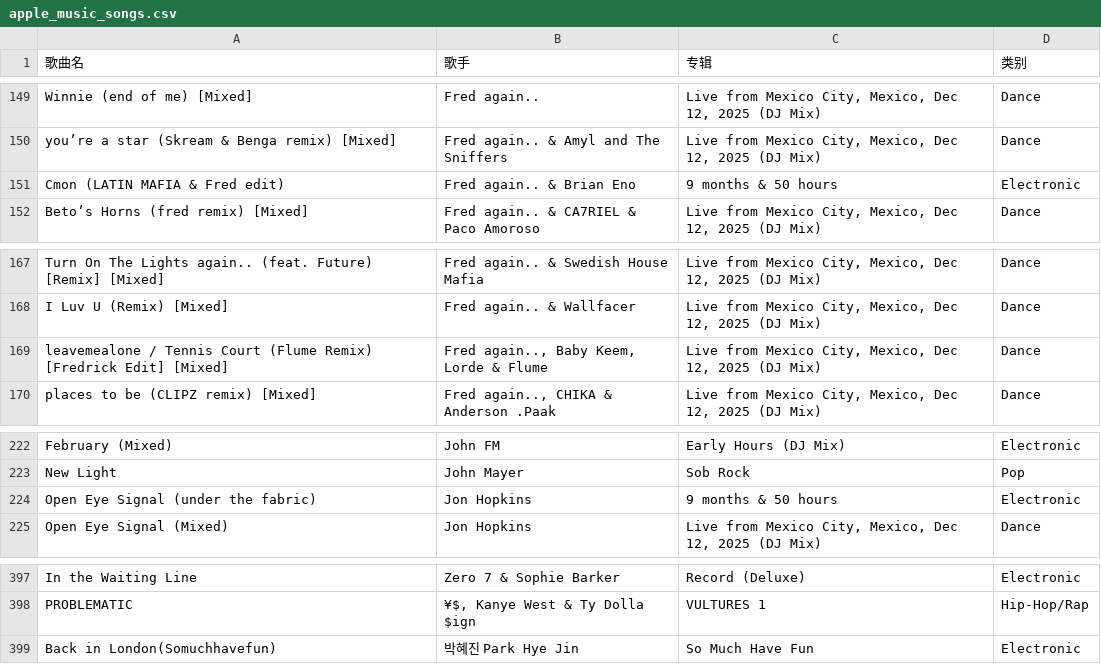
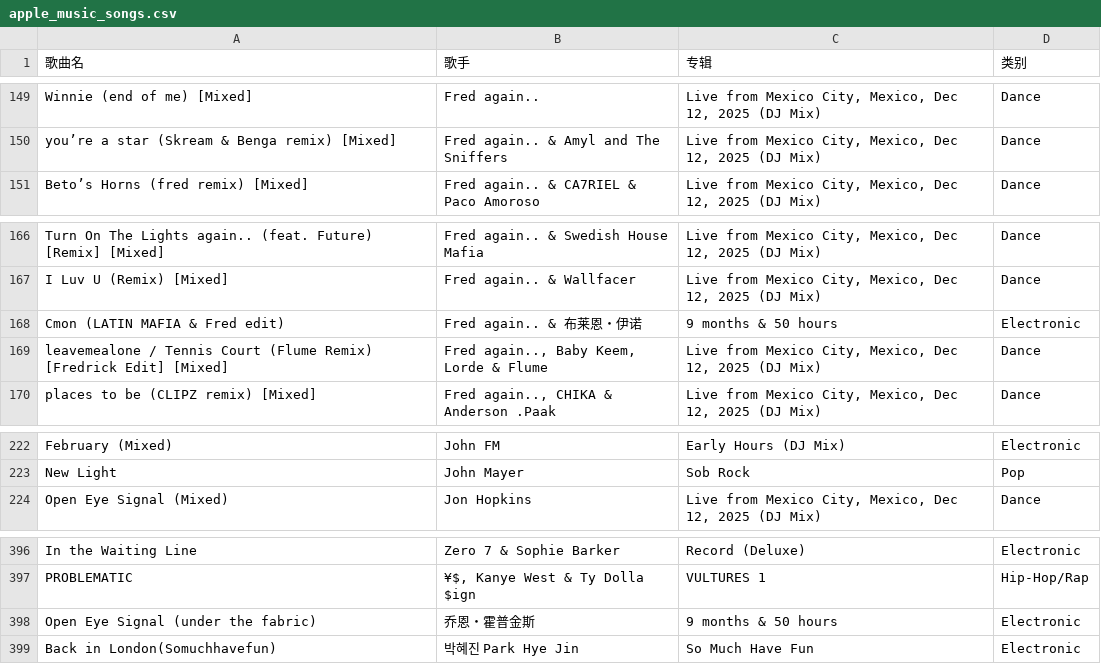
Before and after one commit to kieran107/appleMusic-backup, a CSV file: apple_music_songs.csv, drawn as a sheet; only a part is shown, gaps mark what is left out; removed rows and columns are numbered as before the commit, all else as after; the diff names each change by its address in the sheet, - before the commit and + after, or states it on an @@ line.

Commit message:
backup: apple music csv 2026-09-24 20:08:39

```diff
--- a/apple_music_songs.csv
+++ b/apple_music_songs.csv
-row 151: Cmon (LATIN MAFIA & Fred edit) | Fred again.. & Brian Eno | 9 months & 50 hours | Electronic
+row 168: Cmon (LATIN MAFIA & Fred edit) | Fred again.. & 布莱恩・伊诺 | 9 months & 50 hours | Electronic
-row 224: Open Eye Signal (under the fabric) | Jon Hopkins | 9 months & 50 hours | Electronic
+row 398: Open Eye Signal (under the fabric) | 乔恩・霍普金斯 | 9 months & 50 hours | Electronic
```
